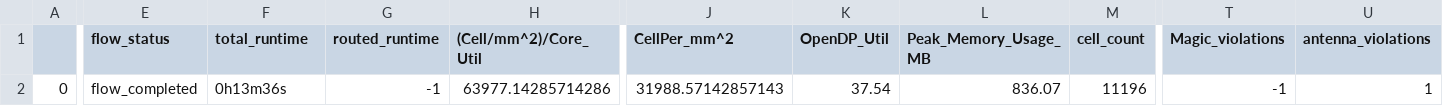
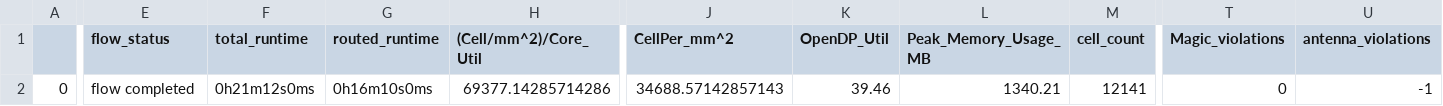
Before and after one commit to dineshannayya/riscduino_dcore, a CSV file: signoff/uart_i2cm_usb_spi/final_summary_report.csv, drawn as a sheet; only a part is shown, gaps mark what is left out; the diff covers the shown part only; the diff names each change by its address in the sheet, - before the commit and + after, or states it on an @@ line.

Commit message:
dual core clean up

```diff
--- a/signoff/uart_i2cm_usb_spi/final_summary_report.csv
+++ b/signoff/uart_i2cm_usb_spi/final_summary_report.csv
-E2 (flow_status): flow_completed
+E2 (flow_status): flow completed
-F2 (total_runtime): 0h13m36s
+F2 (total_runtime): 0h21m12s0ms
-G2 (routed_runtime): -1
+G2 (routed_runtime): 0h16m10s0ms
-H2 ((Cell/mm^2)/Core_Util): 63977.14285714286
+H2 ((Cell/mm^2)/Core_Util): 69377.14285714286
-J2 (CellPer_mm^2): 31988.57142857143
+J2 (CellPer_mm^2): 34688.57142857143
-K2 (OpenDP_Util): 37.54
+K2 (OpenDP_Util): 39.46
-L2 (Peak_Memory_Usage_MB): 836.07
+L2 (Peak_Memory_Usage_MB): 1340.21
-M2 (cell_count): 11196
+M2 (cell_count): 12141
-T2 (Magic_violations): -1
+T2 (Magic_violations): 0
-U2 (antenna_violations): 1
+U2 (antenna_violations): -1
```
Also changed, not shown: 34 edited cells elsewhere in this file, signoff/pinmux/final_summary_report.csv, signoff/qspim/final_summary_report.csv, 39 other files.
